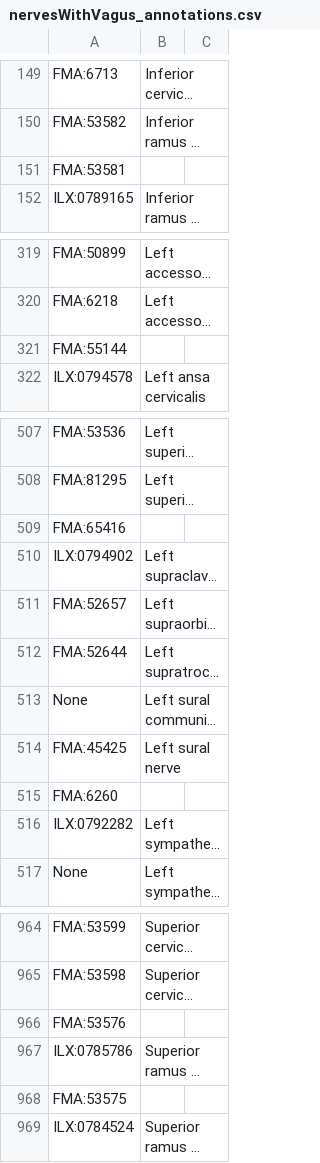
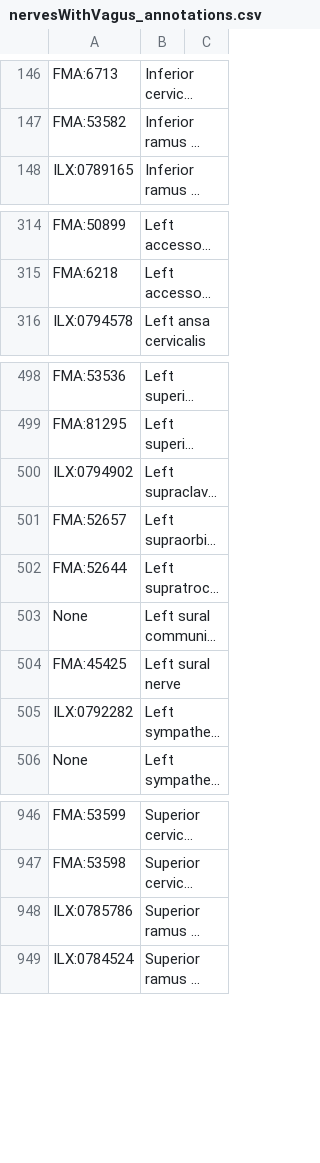
Before and after one commit to napakalas/sckan-nerves, a CSV file: data/source/nervesWithVagus_annotations.csv, drawn as a sheet; only a part is shown, gaps mark what is left out; long unchanged cells end in …; the diff covers the shown part only; the diff names each change by its address in the sheet, - before the commit and + after, or states it on an @@ line.

```diff
--- a/data/source/nervesWithVagus_annotations.csv
+++ b/data/source/nervesWithVagus_annotations.csv
-row 151: FMA:53581
-row 321: FMA:55144
-row 509: FMA:65416
-row 515: FMA:6260
-row 966: FMA:53576
-row 968: FMA:53575
```
Also changed, not shown: 14 removed rows and 8 edited cells elsewhere in this file.
